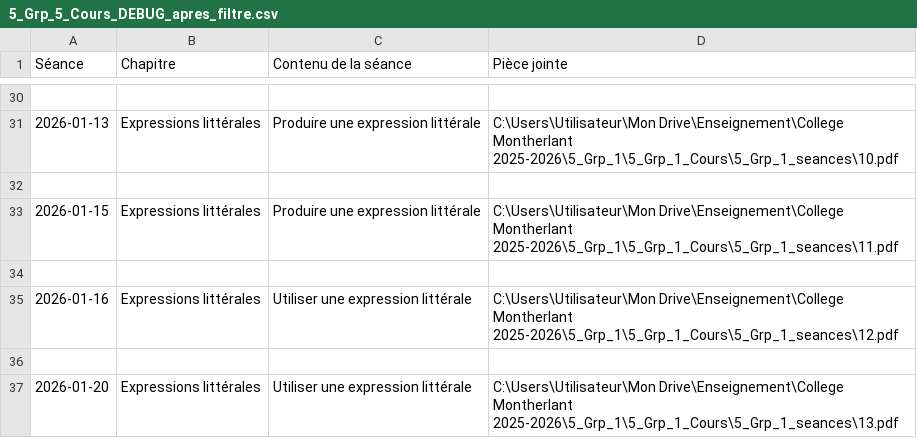
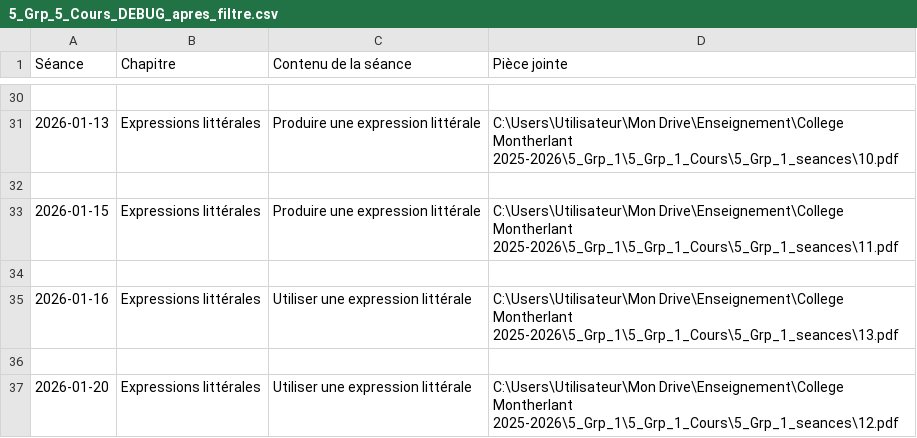
Before and after one commit to EnseignementMath/cours-de-maths, a CSV file: docs/progressions/College Montherlant 2025-2026/5_Grp_5_Cours_DEBUG_apres_filtre.csv, drawn as a sheet; only a part is shown, gaps mark what is left out.

Commit message:
auto: maj progressions + index + pièces jointes (2026-01-20 07:39:07)

```diff
--- a/docs/progressions/College Montherlant 2025-2026/5_Grp_5_Cours_DEBUG_apres_filtre.csv
+++ b/docs/progressions/College Montherlant 2025-2026/5_Grp_5_Cours_DEBUG_apres_filtre.csv
@@ -34,4 +34,4 @@ Séance,Chapitre,Contenu de la séance,Pièce jointe
 
-2026-01-16,Expressions littérales,Utiliser une expression littérale,C:\Users\Utilisateur\Mon Drive\Enseignement\College Montherlant 2025-2026\5_Grp_1\5_Grp_1_Cours\5_Grp_1_seances\12.pdf
+2026-01-16,Expressions littérales,Utiliser une expression littérale,C:\Users\Utilisateur\Mon Drive\Enseignement\College Montherlant 2025-2026\5_Grp_1\5_Grp_1_Cours\5_Grp_1_seances\13.pdf
 
-2026-01-20,Expressions littérales,Utiliser une expression littérale,C:\Users\Utilisateur\Mon Drive\Enseignement\College Montherlant 2025-2026\5_Grp_1\5_Grp_1_Cours\5_Grp_1_seances\13.pdf
+2026-01-20,Expressions littérales,Utiliser une expression littérale,C:\Users\Utilisateur\Mon Drive\Enseignement\College Montherlant 2025-2026\5_Grp_1\5_Grp_1_Cours\5_Grp_1_seances\12.pdf
```
Also changed, not shown: docs/progressions/College Montherlant 2025-2026/5_Grp_5_Cours_DEBUG_avant_filtre.csv, 8 other files.
